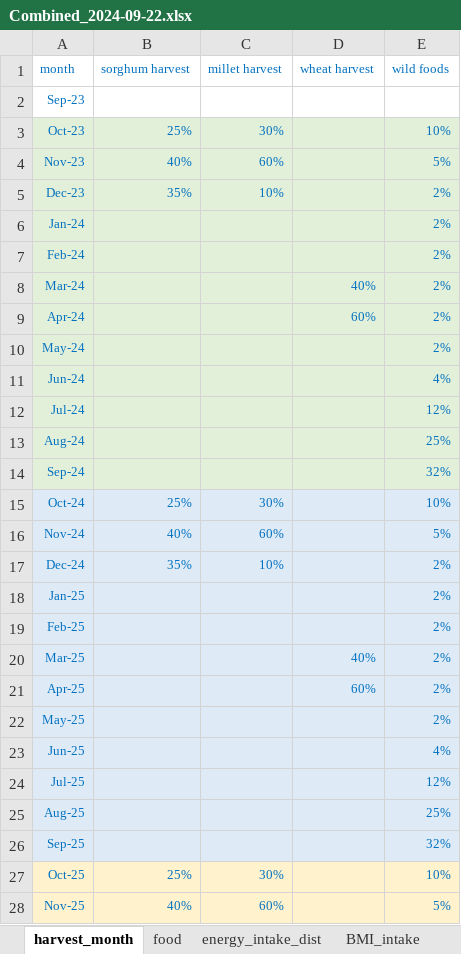
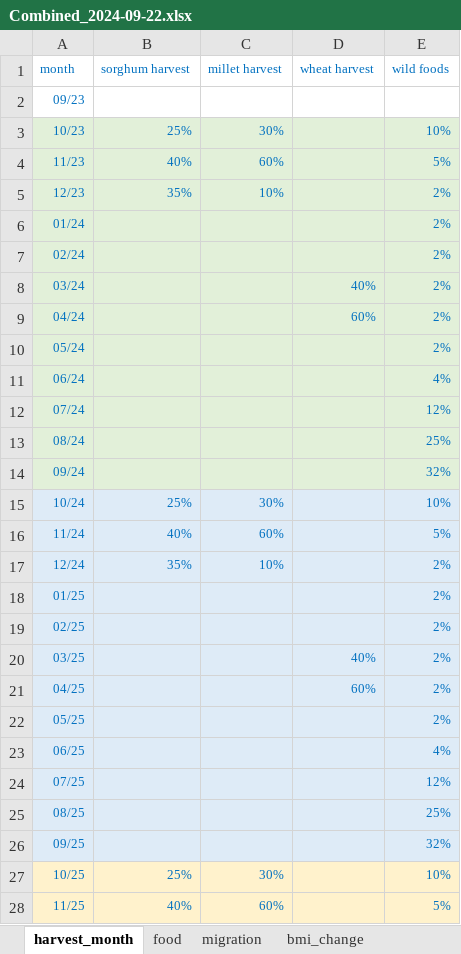
Before and after one commit to aristotle-tek/famine-prediction, an Excel workbook: data/processed/Combined_2024-09-22.xlsx, sheet harvest_month, drawn as a sheet; only a part is shown; values as stored, in another font and other column widths than the file's, no borders; the diff covers the shown part only; the diff names each change by its address in the sheet, - before the commit and + after, or states it on an @@ line.

```diff
--- a/data/processed/Combined_2024-09-22.xlsx (sheet harvest_month)
+++ b/data/processed/Combined_2024-09-22.xlsx (sheet harvest_month)
+sheet tab: migration
+sheet tab: bmi_change
-A2 (month): Sep-23
+A2 (month): 09/23
-A3 (month): Oct-23
+A3 (month): 10/23
-A4 (month): Nov-23
+A4 (month): 11/23
-A5 (month): Dec-23
+A5 (month): 12/23
-A6 (month): Jan-24
+A6 (month): 01/24
-A7 (month): Feb-24
+A7 (month): 02/24
-A8 (month): Mar-24
+A8 (month): 03/24
-A9 (month): Apr-24
+A9 (month): 04/24
-A10 (month): May-24
+A10 (month): 05/24
-A11 (month): Jun-24
+A11 (month): 06/24
-A12 (month): Jul-24
+A12 (month): 07/24
-A13 (month): Aug-24
+A13 (month): 08/24
-A14 (month): Sep-24
+A14 (month): 09/24
-A15 (month): Oct-24
+A15 (month): 10/24
-A16 (month): Nov-24
+A16 (month): 11/24
-A17 (month): Dec-24
+A17 (month): 12/24
-A18 (month): Jan-25
+A18 (month): 01/25
-A19 (month): Feb-25
+A19 (month): 02/25
-A20 (month): Mar-25
+A20 (month): 03/25
-A21 (month): Apr-25
+A21 (month): 04/25
-A22 (month): May-25
+A22 (month): 05/25
-A23 (month): Jun-25
+A23 (month): 06/25
-A24 (month): Jul-25
+A24 (month): 07/25
-A25 (month): Aug-25
+A25 (month): 08/25
-A26 (month): Sep-25
+A26 (month): 09/25
-A27 (month): Oct-25
+A27 (month): 10/25
-A28 (month): Nov-25
+A28 (month): 11/25
```
Also changed, not shown: 22 edited cells elsewhere in this sheet, sheet energy_intake_dist, sheet 642-inputs, other sheet tabs, 8 other files.
